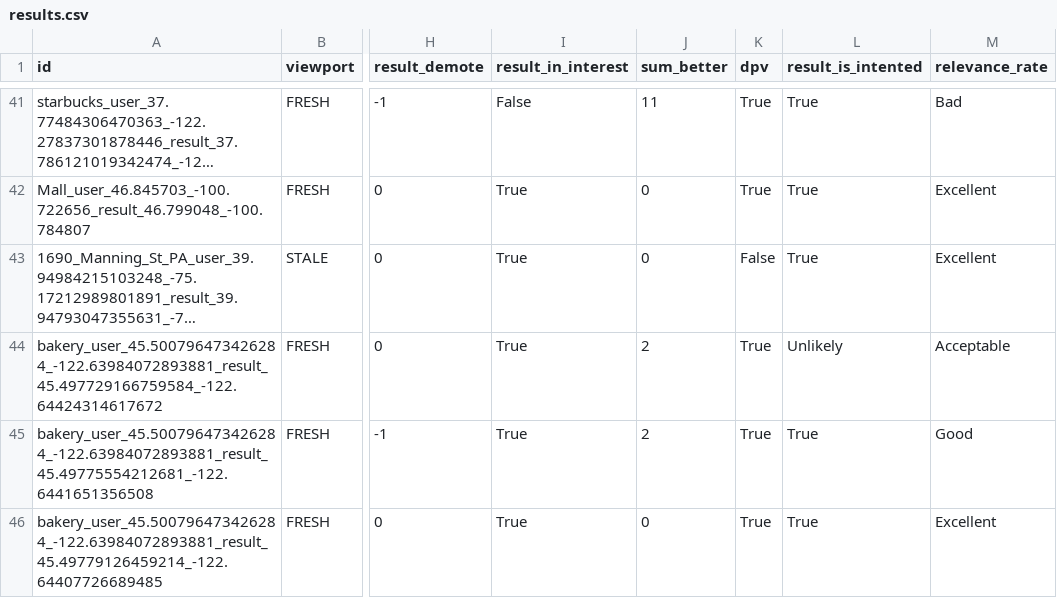
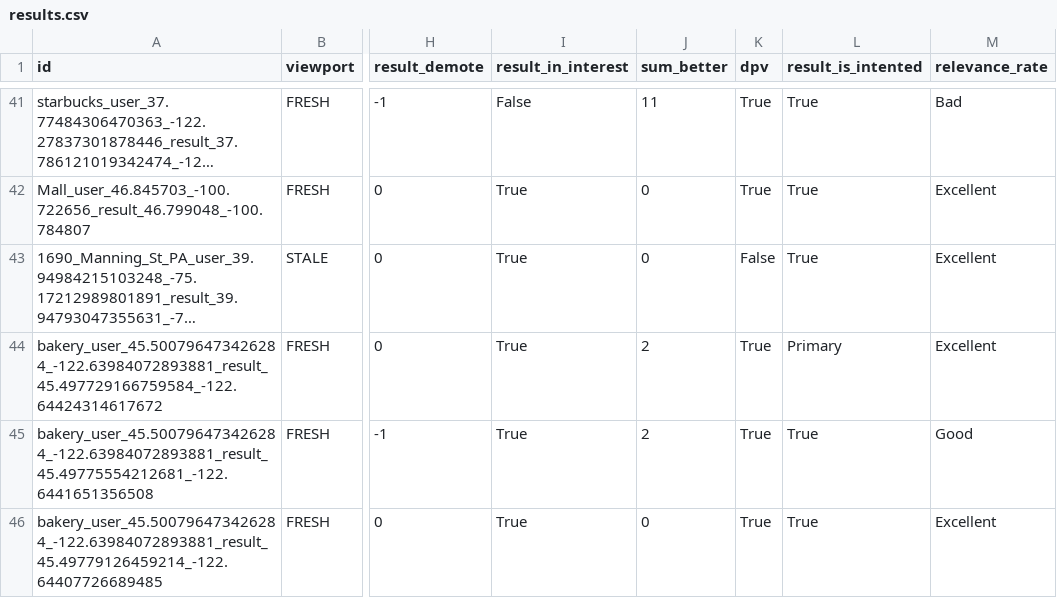
Before and after one commit to seblutzer/lutzer, a CSV file: results.csv, drawn as a sheet; only a part is shown, gaps mark what is left out; long unchanged cells end in …; the diff names each change by its address in the sheet, - before the commit and + after, or states it on an @@ line.

Commit message:
Upload database

```diff
--- a/results.csv
+++ b/results.csv
-L44 (result_is_intented): Unlikely
+L44 (result_is_intented): Primary
-M44 (relevance_rate): Acceptable
+M44 (relevance_rate): Excellent
```
